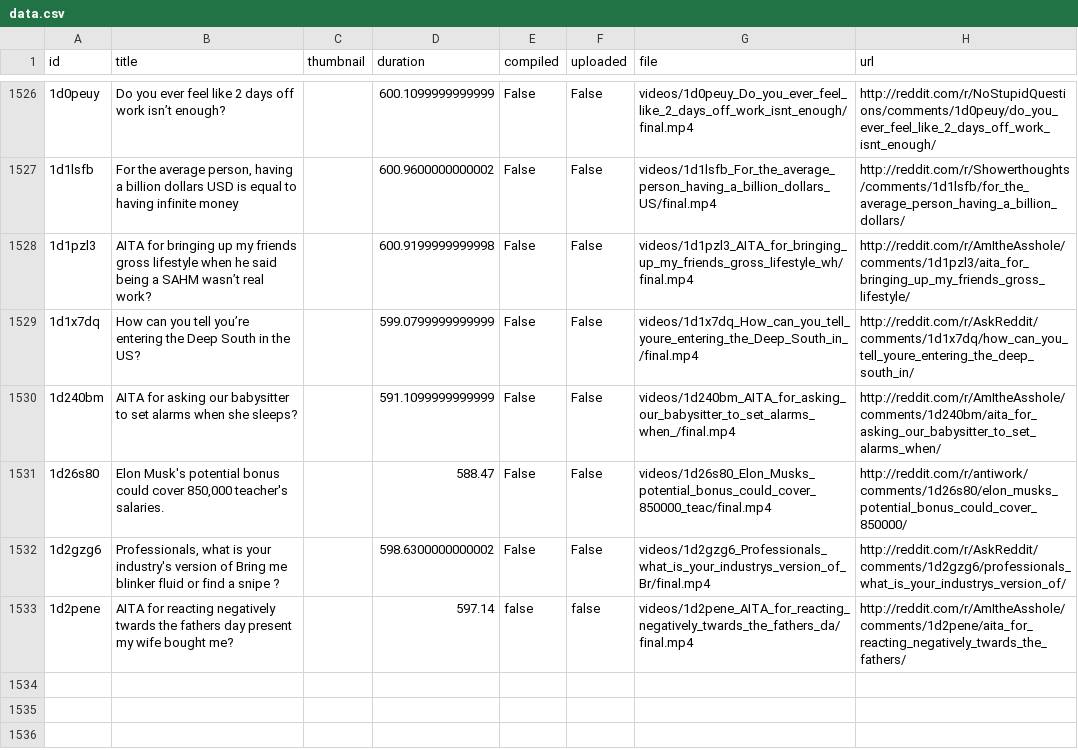
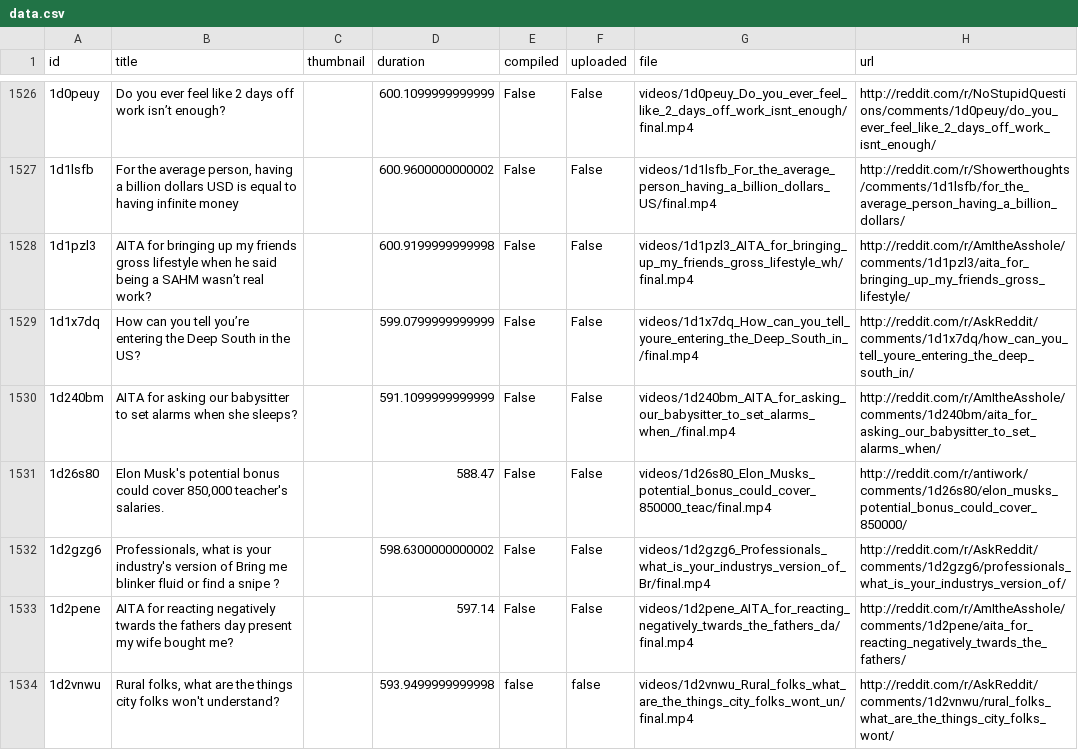
Before and after one commit to alexlaverty/python-reddit-youtube-bot, a CSV file: data.csv, drawn as a sheet; only a part is shown, gaps mark what is left out; the diff names each change by its address in the sheet, - before the commit and + after, or states it on an @@ line.

```diff
--- a/data.csv
+++ b/data.csv
-E1533 (compiled): false
+E1533 (compiled): False
-F1533 (uploaded): false
+F1533 (uploaded): False
+row 1534: 1d2vnwu | Rural folks, what are the things city folks won't understand? |  | 593.9499999999998 | false | false | videos/1d2vnwu_Rural_folks_what_are_the_things_city_folks_wont_un/final.mp4 | http://reddit.com/r/AskReddit/comments/1d2vnwu/rural_folks_what_are_the_things_city_folks_wont/
```
